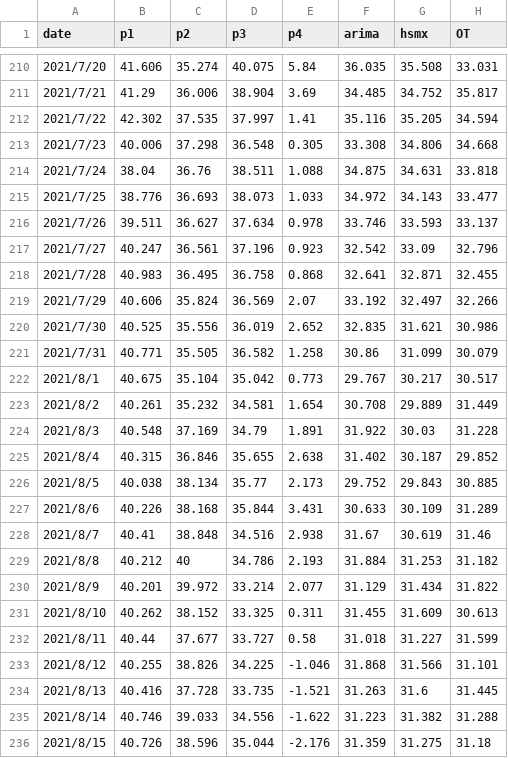
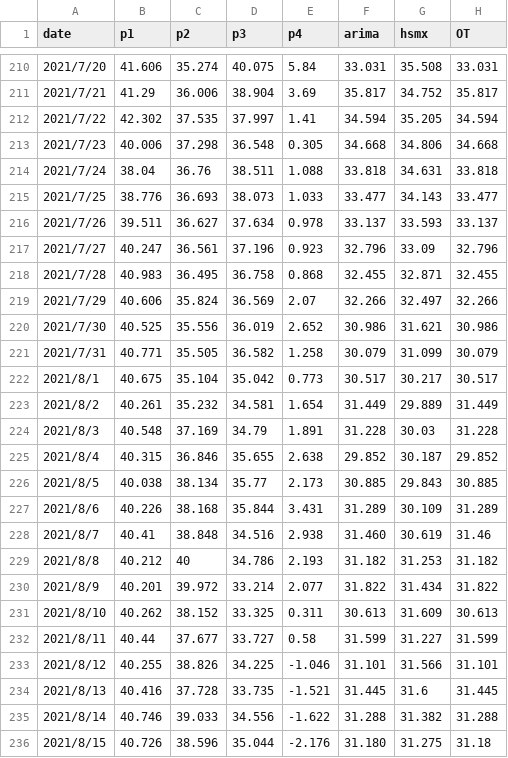
Before and after one commit to sakura4396/ETDataset, a CSV file: ETT-small/ETTh1.csv, drawn as a sheet; only a part is shown, gaps mark what is left out; the diff covers the shown part only.

```diff
--- a/ETT-small/ETTh1.csv
+++ b/ETT-small/ETTh1.csv
@@ -210,27 +210,27 @@
-2021/7/20,41.606,35.274,40.075,5.84,36.035,35.508,33.031
-2021/7/21,41.29,36.006,38.904,3.69,34.485,34.752,35.817
-2021/7/22,42.302,37.535,37.997,1.41,35.116,35.205,34.594
-2021/7/23,40.006,37.298,36.548,0.305,33.308,34.806,34.668
-2021/7/24,38.04,36.76,38.511,1.088,34.875,34.631,33.818
-2021/7/25,38.776,36.693,38.073,1.033,34.972,34.143,33.477
-2021/7/26,39.511,36.627,37.634,0.978,33.746,33.593,33.137
-2021/7/27,40.247,36.561,37.196,0.923,32.542,33.09,32.796
-2021/7/28,40.983,36.495,36.758,0.868,32.641,32.871,32.455
-2021/7/29,40.606,35.824,36.569,2.07,33.192,32.497,32.266
-2021/7/30,40.525,35.556,36.019,2.652,32.835,31.621,30.986
-2021/7/31,40.771,35.505,36.582,1.258,30.86,31.099,30.079
-2021/8/1,40.675,35.104,35.042,0.773,29.767,30.217,30.517
-2021/8/2,40.261,35.232,34.581,1.654,30.708,29.889,31.449
-2021/8/3,40.548,37.169,34.79,1.891,31.922,30.03,31.228
-2021/8/4,40.315,36.846,35.655,2.638,31.402,30.187,29.852
-2021/8/5,40.038,38.134,35.77,2.173,29.752,29.843,30.885
-2021/8/6,40.226,38.168,35.844,3.431,30.633,30.109,31.289
-2021/8/7,40.41,38.848,34.516,2.938,31.67,30.619,31.46
-2021/8/8,40.212,40,34.786,2.193,31.884,31.253,31.182
-2021/8/9,40.201,39.972,33.214,2.077,31.129,31.434,31.822
-2021/8/10,40.262,38.152,33.325,0.311,31.455,31.609,30.613
-2021/8/11,40.44,37.677,33.727,0.58,31.018,31.227,31.599
-2021/8/12,40.255,38.826,34.225,-1.046,31.868,31.566,31.101
-2021/8/13,40.416,37.728,33.735,-1.521,31.263,31.6,31.445
-2021/8/14,40.746,39.033,34.556,-1.622,31.223,31.382,31.288
-2021/8/15,40.726,38.596,35.044,-2.176,31.359,31.275,31.18
+2021/7/20,41.606,35.274,40.075,5.84,33.031 ,35.508,33.031
+2021/7/21,41.29,36.006,38.904,3.69,35.817 ,34.752,35.817
+2021/7/22,42.302,37.535,37.997,1.41,34.594 ,35.205,34.594
+2021/7/23,40.006,37.298,36.548,0.305,34.668 ,34.806,34.668
+2021/7/24,38.04,36.76,38.511,1.088,33.818 ,34.631,33.818
+2021/7/25,38.776,36.693,38.073,1.033,33.477 ,34.143,33.477
+2021/7/26,39.511,36.627,37.634,0.978,33.137 ,33.593,33.137
+2021/7/27,40.247,36.561,37.196,0.923,32.796 ,33.09,32.796
+2021/7/28,40.983,36.495,36.758,0.868,32.455 ,32.871,32.455
+2021/7/29,40.606,35.824,36.569,2.07,32.266 ,32.497,32.266
+2021/7/30,40.525,35.556,36.019,2.652,30.986 ,31.621,30.986
+2021/7/31,40.771,35.505,36.582,1.258,30.079 ,31.099,30.079
+2021/8/1,40.675,35.104,35.042,0.773,30.517 ,30.217,30.517
+2021/8/2,40.261,35.232,34.581,1.654,31.449 ,29.889,31.449
+2021/8/3,40.548,37.169,34.79,1.891,31.228 ,30.03,31.228
+2021/8/4,40.315,36.846,35.655,2.638,29.852 ,30.187,29.852
+2021/8/5,40.038,38.134,35.77,2.173,30.885 ,29.843,30.885
+2021/8/6,40.226,38.168,35.844,3.431,31.289 ,30.109,31.289
+2021/8/7,40.41,38.848,34.516,2.938,31.460 ,30.619,31.46
+2021/8/8,40.212,40,34.786,2.193,31.182 ,31.253,31.182
+2021/8/9,40.201,39.972,33.214,2.077,31.822 ,31.434,31.822
+2021/8/10,40.262,38.152,33.325,0.311,30.613 ,31.609,30.613
+2021/8/11,40.44,37.677,33.727,0.58,31.599 ,31.227,31.599
+2021/8/12,40.255,38.826,34.225,-1.046,31.101 ,31.566,31.101
+2021/8/13,40.416,37.728,33.735,-1.521,31.445 ,31.6,31.445
+2021/8/14,40.746,39.033,34.556,-1.622,31.288 ,31.382,31.288
+2021/8/15,40.726,38.596,35.044,-2.176,31.180 ,31.275,31.18
```
Also changed, not shown: 105 edited cells elsewhere in this file.
